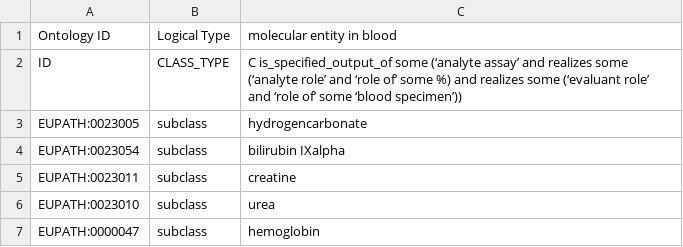
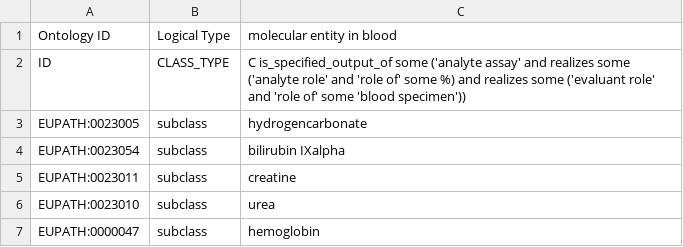
Before and after one commit to VEuPathDB-ontology/VEuPathDB-ontology, a CSV file: src/ontology/axiom_template/lab_test.csv, drawn as a sheet.

Commit message:
Ontofox & template update
Fixes UO definition. 'admission process' added to externalByHand

```diff
--- a/src/ontology/axiom_template/lab_test.csv
+++ b/src/ontology/axiom_template/lab_test.csv
@@ -1,3 +1,3 @@
 Ontology ID,Logical Type,molecular entity in blood
-ID,CLASS_TYPE,C is_specified_output_of some (‘analyte assay’ and realizes some (‘analyte role’ and ‘role of’ some %) and realizes some (‘evaluant role’ and ‘role of’ some ‘blood specimen’))
+ID,CLASS_TYPE,C is_specified_output_of some ('analyte assay' and realizes some ('analyte role' and 'role of' some %) and realizes some ('evaluant role' and 'role of' some 'blood specimen'))
 EUPATH:0023005,subclass,hydrogencarbonate
```
Also changed, not shown: src/ontology/axiom_template/general.csv, 25 other files.
